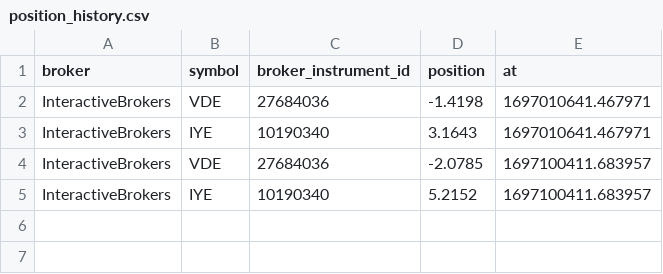
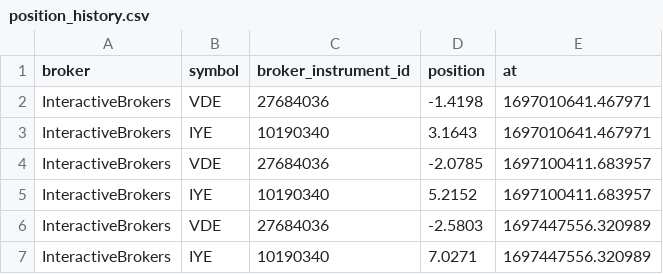
Before and after one commit to tuandq-cs/trading, a CSV file: data/position_history.csv, drawn as a sheet; the diff names each change by its address in the sheet, - before the commit and + after, or states it on an @@ line.

```diff
--- a/data/position_history.csv
+++ b/data/position_history.csv
+row 6: InteractiveBrokers | VDE | 27684036 | -2.5803 | 1697447556.320989
+row 7: InteractiveBrokers | IYE | 10190340 | 7.0271 | 1697447556.320989
```
Also changed, not shown: data/order_request_history.csv, 2 other files.
